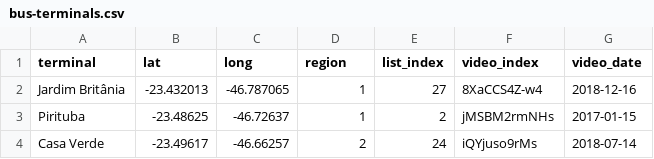
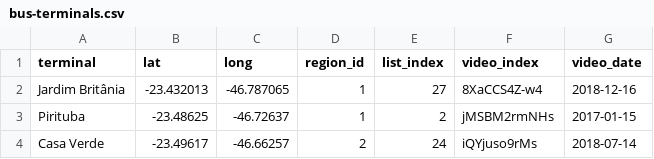
Before and after one commit to Towlen/canal-lucas-sousa, a CSV file: map/bus-terminals.csv, drawn as a sheet; only a part is shown.

Commit message:
Update bus-terminals.csv

```diff
--- a/map/bus-terminals.csv
+++ b/map/bus-terminals.csv
@@ -1,2 +1,2 @@
-"terminal","lat","long","region","list_index","video_index","video_date"
+terminal,lat,long,region_id,list_index,video_index,video_date
 Jardim Britânia,-23.432013,-46.787065,1,27,8XaCCS4Z-w4,2018-12-16
```
